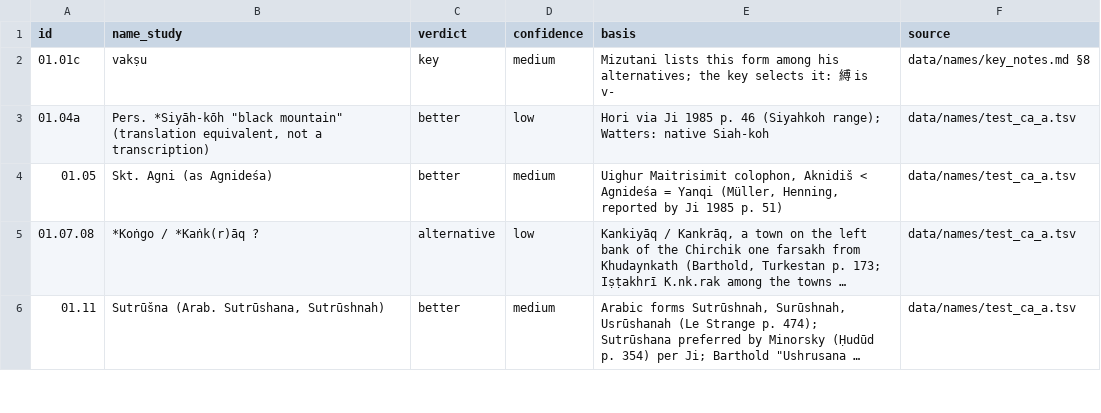
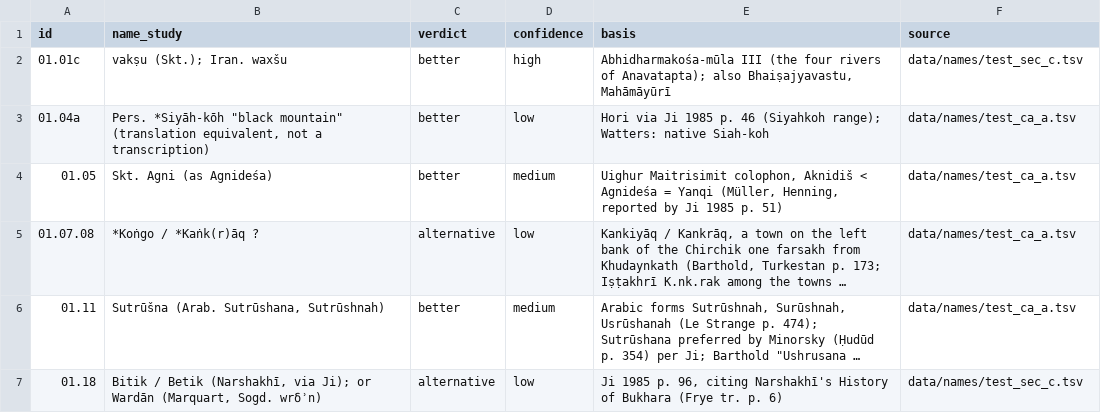
Before and after one commit to kengoharimoto/xuanzang-places, a TSV file: data/names/proposed.tsv, drawn as a sheet; only a part is shown; long unchanged cells end in …; the diff covers the shown part only; the diff names each change by its address in the sheet, - before the commit and + after, or states it on an @@ line.

```diff
--- a/data/names/proposed.tsv
+++ b/data/names/proposed.tsv
-B2 (name_study): vakṣu
+B2 (name_study): vakṣu (Skt.); Iran. waxšu
-C2 (verdict): key
+C2 (verdict): better
-D2 (confidence): medium
+D2 (confidence): high
-E2 (basis): Mizutani lists this form among his alternatives; the key selects it: 縛 is v-
+E2 (basis): Abhidharmakośa-mūla III (the four rivers of Anavatapta); also Bhaiṣajyavastu, Mahāmāyūrī
-F2 (source): data/names/key_notes.md §8
+F2 (source): data/names/test_sec_c.tsv
+row 7: 01.18 | Bitik / Betik (Narshakhī, via Ji); or Wardān (Marquart, Sogd. wrδʾn) | alternative | low | Ji 1985 p. 96, citing Narshakhī's History of Bukhara (Frye tr. p. 6) | data/names/test_sec_c.tsv
```
Also changed, not shown: 19 added rows and 18 edited cells elsewhere in this file, 7 other files.
